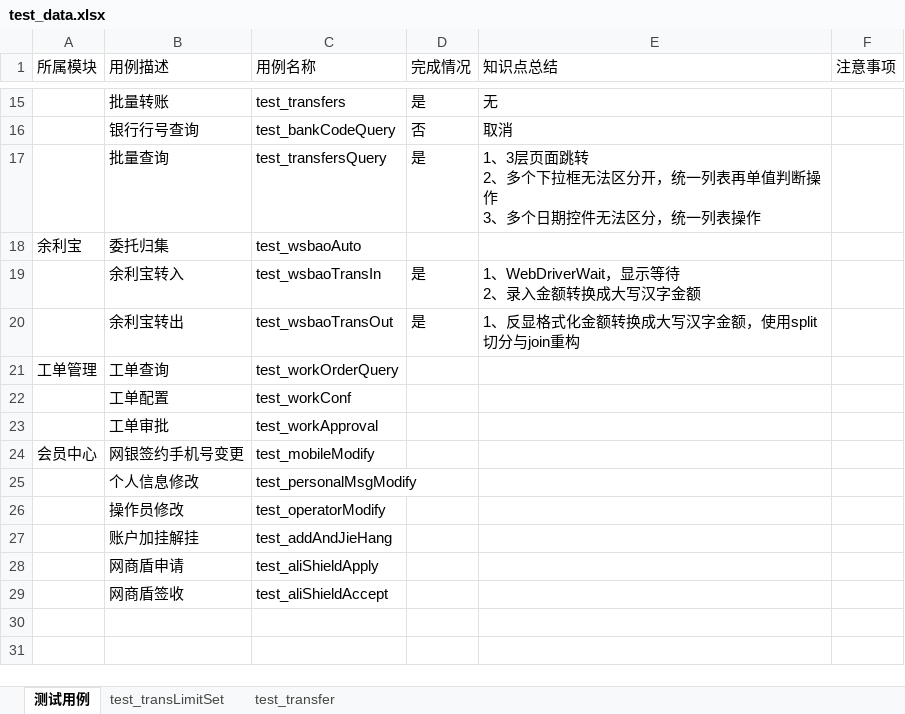
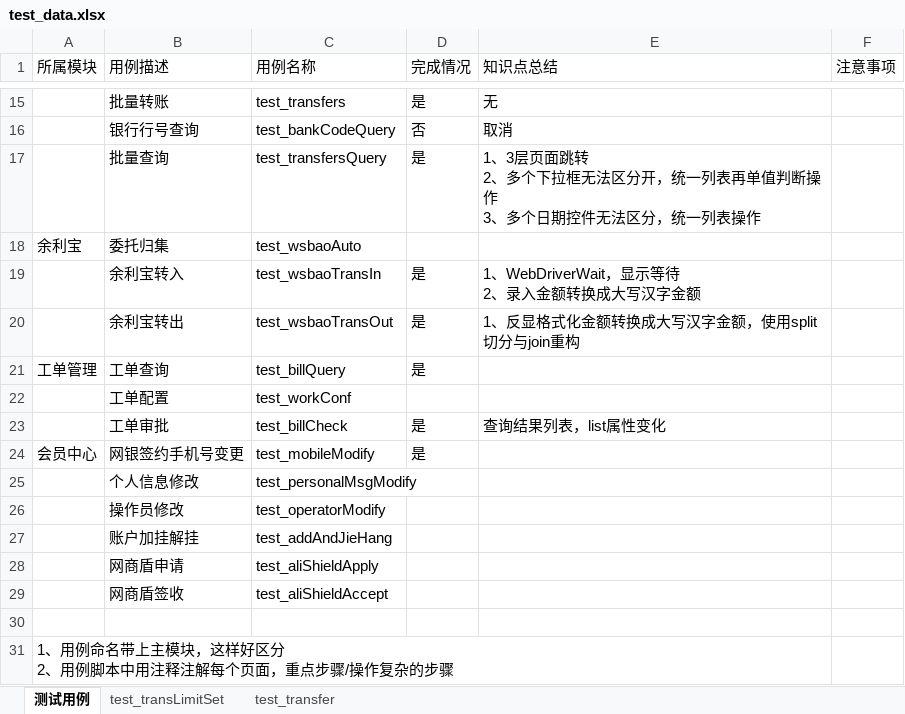
Before and after one commit to zhangq0813/pyautoTest-qywy, an Excel workbook: commom/test_data.xlsx, sheet 测试用例, drawn as a sheet; only a part is shown, gaps mark what is left out; values as stored, in another font and other column widths than the file's, no borders; ↵ is a line break in a cell; the diff names each change by its address in the sheet, - before the commit and + after, or states it on an @@ line.

```diff
--- a/commom/test_data.xlsx (sheet 测试用例)
+++ b/commom/test_data.xlsx (sheet 测试用例)
-C21 (用例名称): test_workOrderQuery
+C21 (用例名称): test_billQuery
-D21 (完成情况): (empty)
+D21 (完成情况): 是
-C23 (用例名称): test_workApproval
+C23 (用例名称): test_billCheck
-D23:D24 (完成情况): (empty)
+D23:D24 (完成情况): 是
-E23 (知识点总结): (empty)
+E23 (知识点总结): 查询结果列表，list属性变化
+row 30: (empty)
+row 31: 1、用例命名带上主模块，这样好区分 ↵ 2、用例脚本中用注释注解每个页面，重点步骤/操作复杂的步骤
```
Also changed, not shown: 2 other files.
